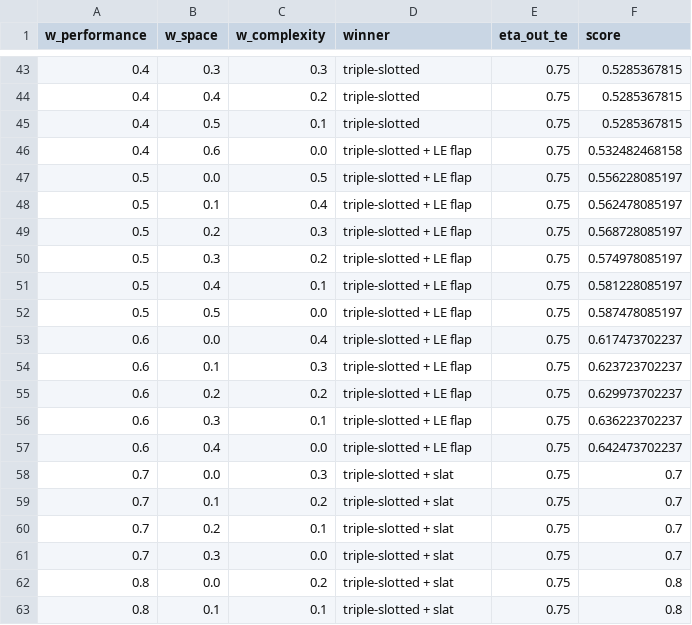
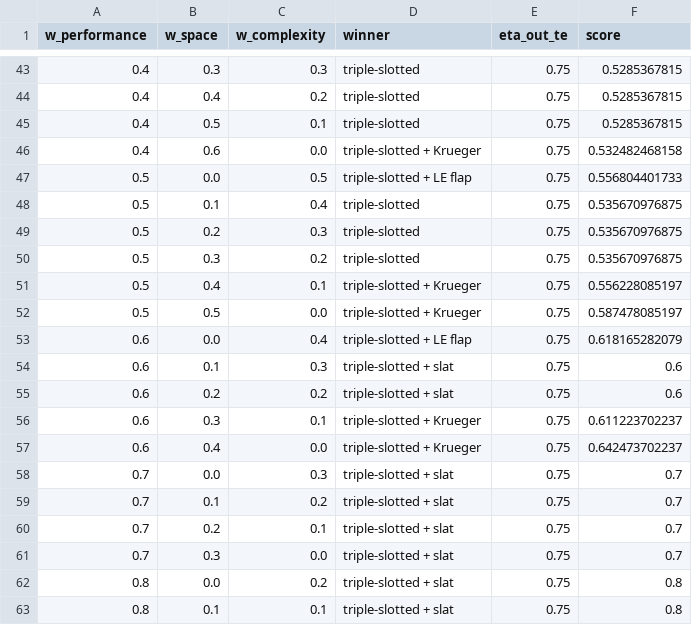
Before and after one commit to NeonloopStudios/B12, a CSV file: wp2/results/hld_v2/sensitivity.csv, drawn as a sheet; only a part is shown, gaps mark what is left out.

```diff
--- a/wp2/results/hld_v2/sensitivity.csv
+++ b/wp2/results/hld_v2/sensitivity.csv
@@ -45,14 +45,14 @@ w_performance,w_space,w_complexity,winner,eta_out_te,score
 0.4,0.5,0.1,triple-slotted,0.75,0.5285367815
-0.4,0.6,0.0,triple-slotted + LE flap,0.75,0.532482468158
-0.5,0.0,0.5,triple-slotted + LE flap,0.75,0.556228085197
-0.5,0.1,0.4,triple-slotted + LE flap,0.75,0.562478085197
-0.5,0.2,0.3,triple-slotted + LE flap,0.75,0.568728085197
-0.5,0.3,0.2,triple-slotted + LE flap,0.75,0.574978085197
-0.5,0.4,0.1,triple-slotted + LE flap,0.75,0.581228085197
-0.5,0.5,0.0,triple-slotted + LE flap,0.75,0.587478085197
-0.6,0.0,0.4,triple-slotted + LE flap,0.75,0.617473702237
-0.6,0.1,0.3,triple-slotted + LE flap,0.75,0.623723702237
-0.6,0.2,0.2,triple-slotted + LE flap,0.75,0.629973702237
-0.6,0.3,0.1,triple-slotted + LE flap,0.75,0.636223702237
-0.6,0.4,0.0,triple-slotted + LE flap,0.75,0.642473702237
+0.4,0.6,0.0,triple-slotted + Krueger,0.75,0.532482468158
+0.5,0.0,0.5,triple-slotted + LE flap,0.75,0.556804401733
+0.5,0.1,0.4,triple-slotted,0.75,0.535670976875
+0.5,0.2,0.3,triple-slotted,0.75,0.535670976875
+0.5,0.3,0.2,triple-slotted,0.75,0.535670976875
+0.5,0.4,0.1,triple-slotted + Krueger,0.75,0.556228085197
+0.5,0.5,0.0,triple-slotted + Krueger,0.75,0.587478085197
+0.6,0.0,0.4,triple-slotted + LE flap,0.75,0.618165282079
+0.6,0.1,0.3,triple-slotted + slat,0.75,0.6
+0.6,0.2,0.2,triple-slotted + slat,0.75,0.6
+0.6,0.3,0.1,triple-slotted + Krueger,0.75,0.611223702237
+0.6,0.4,0.0,triple-slotted + Krueger,0.75,0.642473702237
 0.7,0.0,0.3,triple-slotted + slat,0.75,0.7
```
Also changed, not shown: wp2/results/hld_v2/tradeoff.csv, wp2/results/hld_v2/tradeoff_grid.csv, 26 other files.
